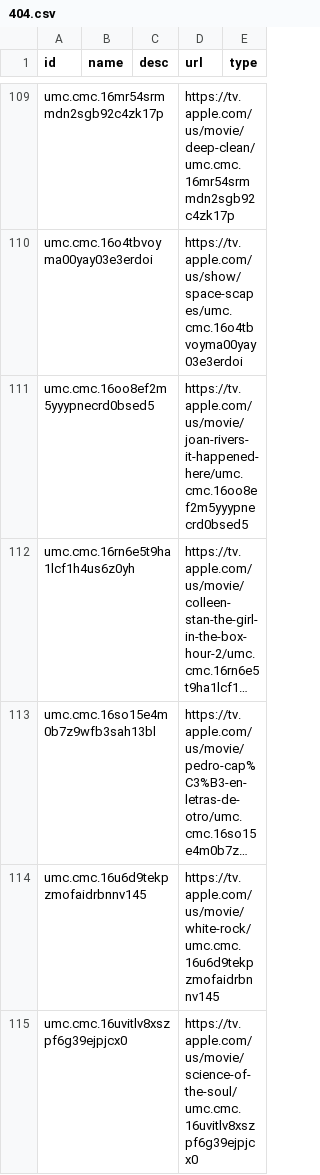
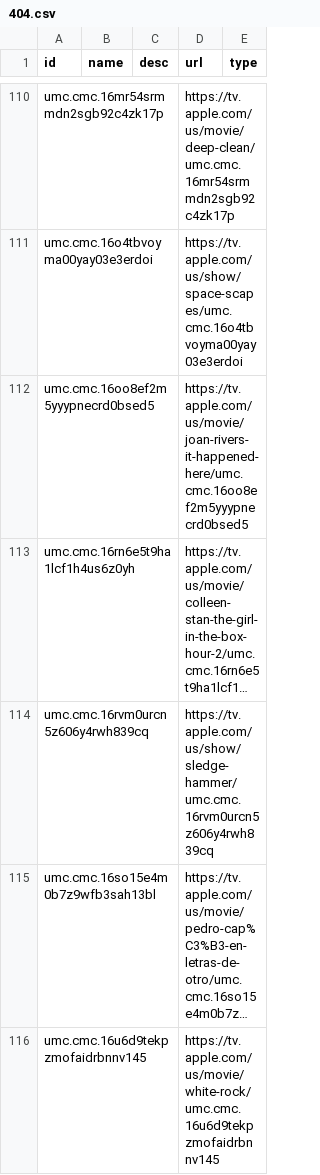
Before and after one commit to josh/mixnmatch-catalogs, a CSV file: 404.csv, drawn as a sheet; only a part is shown, gaps mark what is left out; the shorter side is filled out with more unchanged rows; long unchanged cells end in …; the diff covers the shown part only; the diff names each change by its address in the sheet, - before the commit and + after, or states it on an @@ line.

```diff
--- a/404.csv
+++ b/404.csv
+row 114: umc.cmc.16rvm0urcn5z606y4rwh839cq |  |  | https://tv.apple.com/us/show/sledge-hammer/umc.cmc.16rvm0urcn5z606y4rwh839cq
```
Also changed, not shown: 40 added rows and 35 removed rows elsewhere in this file.
